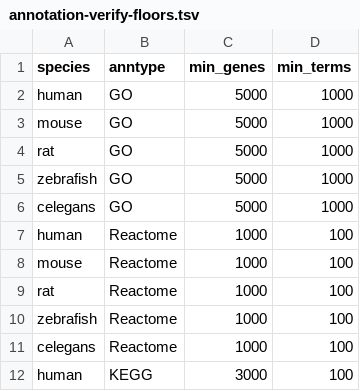
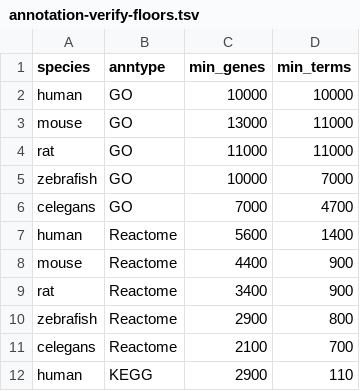
Before and after one commit to hurlab/richStudio, a TSV file: inst/extdata/annotation-verify-floors.tsv, drawn as a sheet.

```diff
--- a/inst/extdata/annotation-verify-floors.tsv
+++ b/inst/extdata/annotation-verify-floors.tsv
@@ -1,12 +1,12 @@
 species	anntype	min_genes	min_terms
-human	GO	5000	1000
-mouse	GO	5000	1000
-rat	GO	5000	1000
-zebrafish	GO	5000	1000
-celegans	GO	5000	1000
-human	Reactome	1000	100
-mouse	Reactome	1000	100
-rat	Reactome	1000	100
-zebrafish	Reactome	1000	100
-celegans	Reactome	1000	100
-human	KEGG	3000	100
+human	GO	10000	10000
+mouse	GO	13000	11000
+rat	GO	11000	11000
+zebrafish	GO	10000	7000
+celegans	GO	7000	4700
+human	Reactome	5600	1400
+mouse	Reactome	4400	900
+rat	Reactome	3400	900
+zebrafish	Reactome	2900	800
+celegans	Reactome	2100	700
+human	KEGG	2900	110
```
Also changed, not shown: inst/extdata/annotation-allowlist.tsv, 4 other files.
